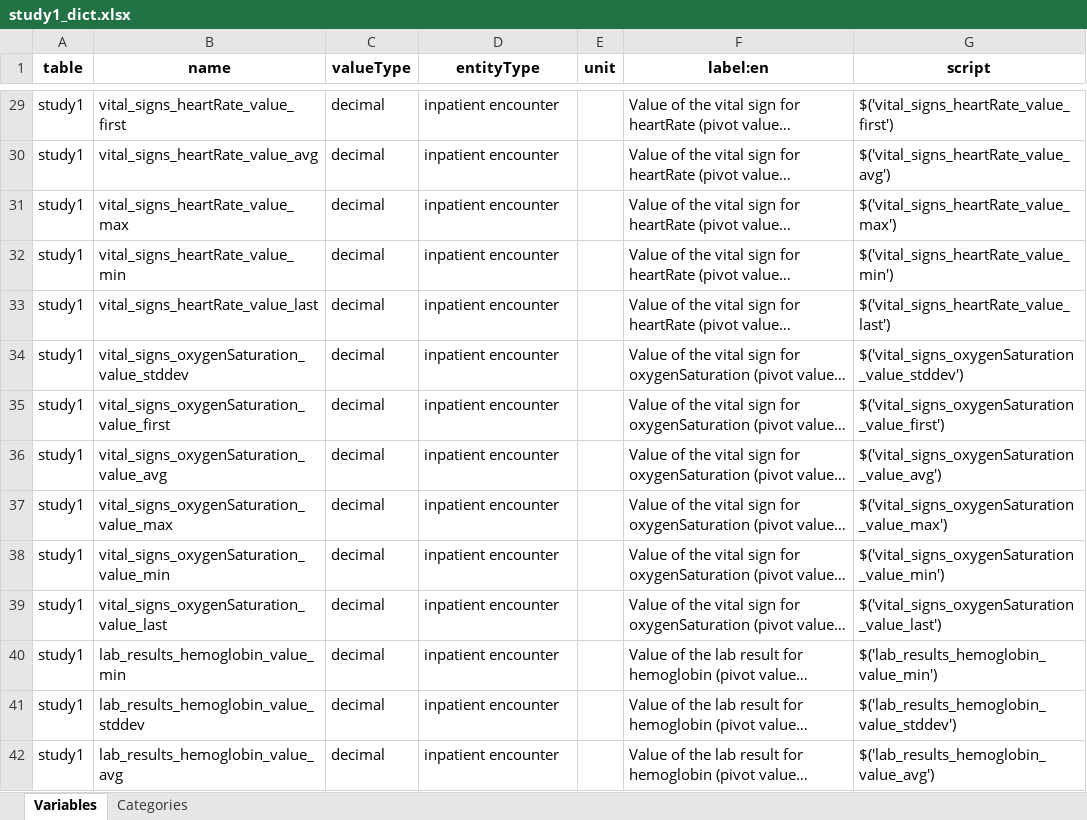
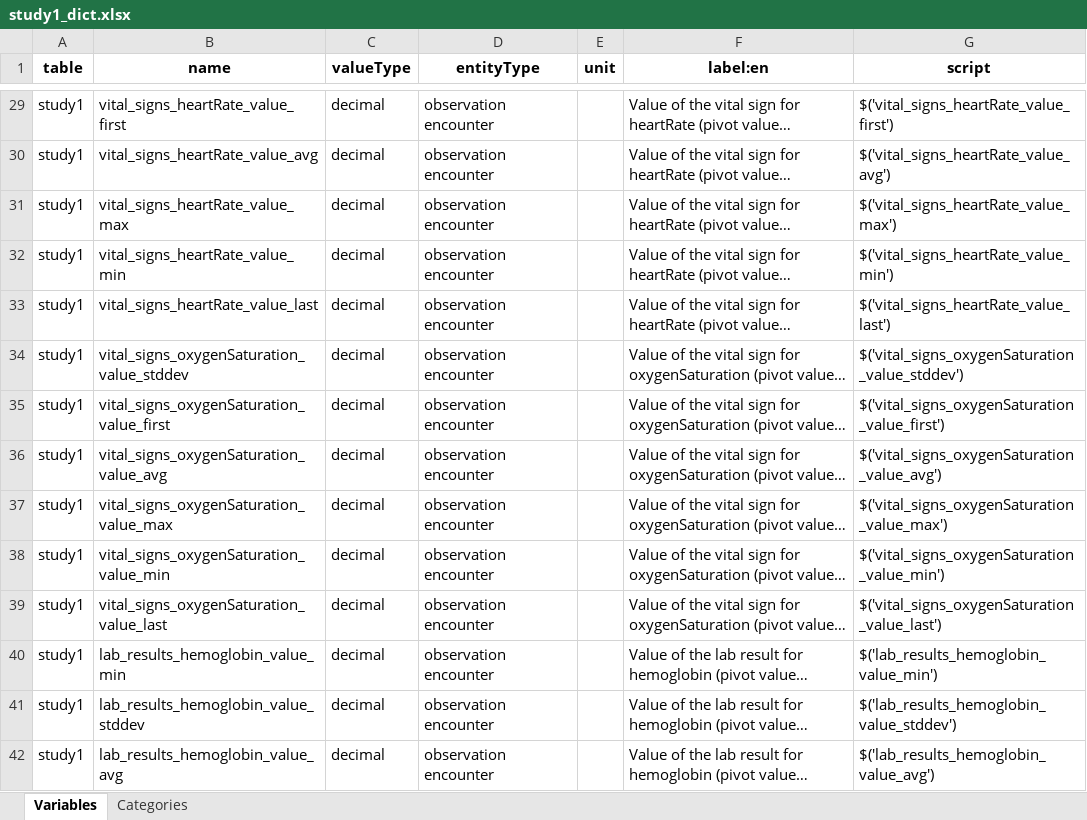
Before and after one commit to DataTools4Heart/data-catalogue-preprocessing-toolkit, an Excel workbook: sample_data/study1_dict.xlsx, sheet Variables, drawn as a sheet; only a part is shown, gaps mark what is left out; long unchanged cells end in …; values as stored, in another font and other column widths than the file's, no borders; the diff covers the shown part only; the diff names each change by its address in the sheet, - before the commit and + after, or states it on an @@ line.

```diff
--- a/sample_data/study1_dict.xlsx (sheet Variables)
+++ b/sample_data/study1_dict.xlsx (sheet Variables)
-D29:D42 (entityType): inpatient encounter
+D29:D42 (entityType): observation encounter
```
Also changed, not shown: 391 edited cells elsewhere in this sheet, sheet Categories, 1 other file.
